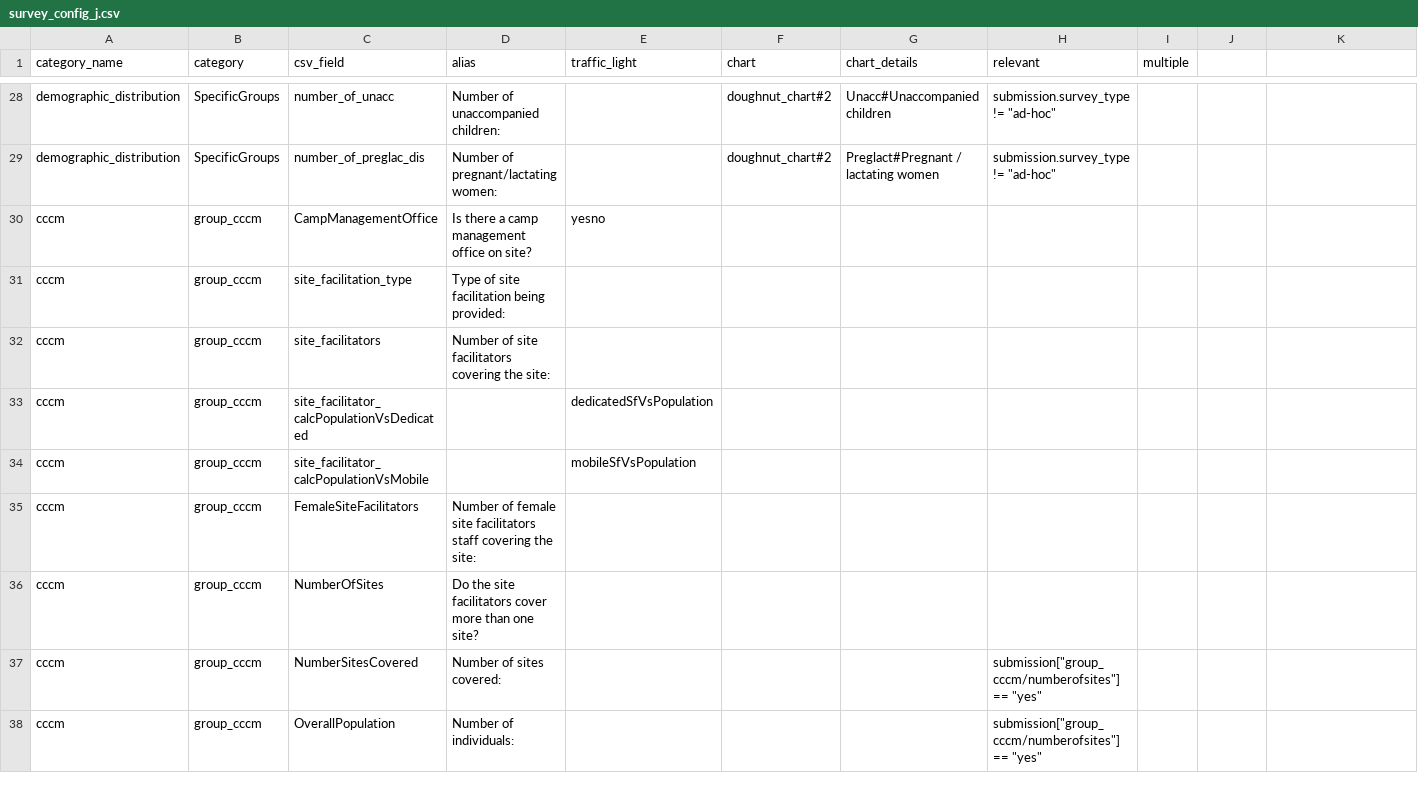
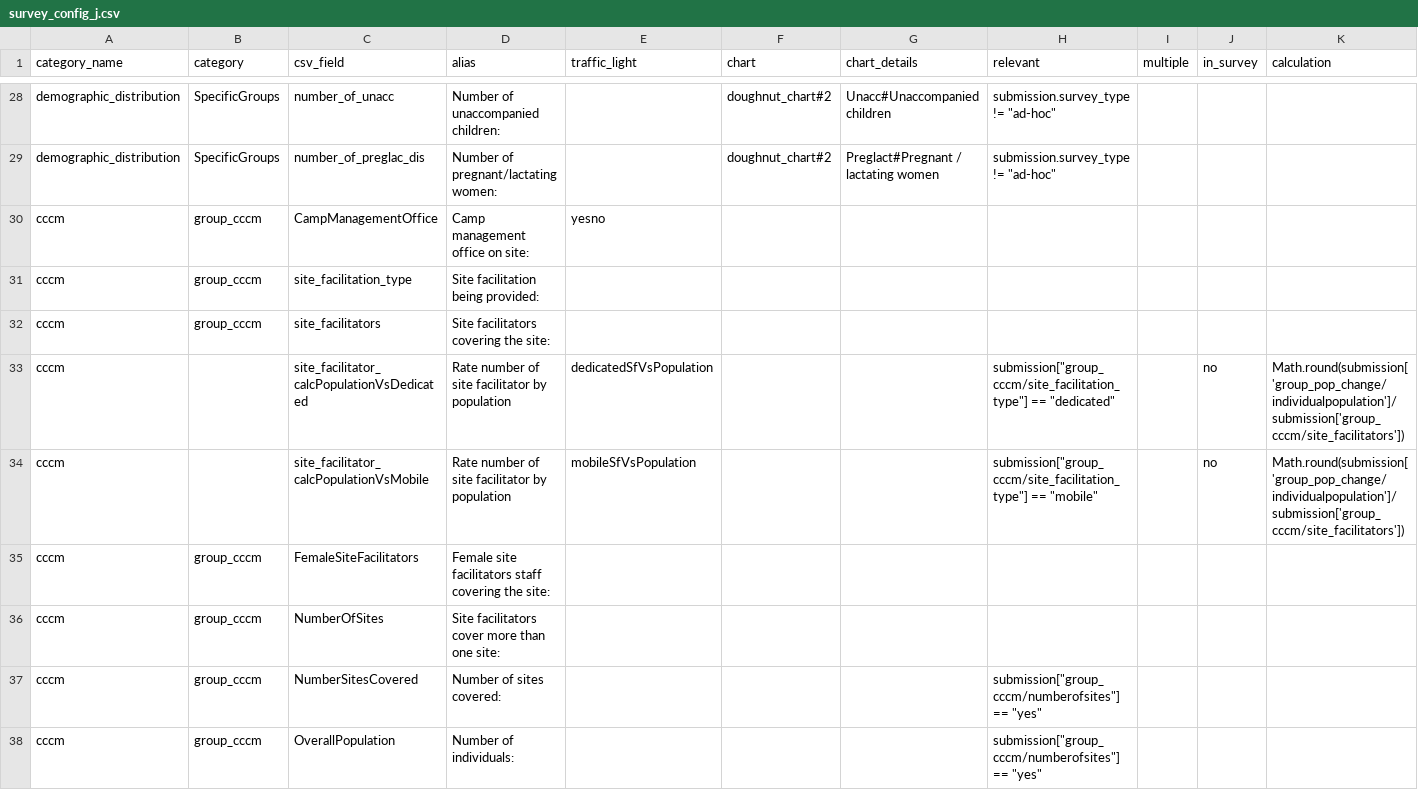
Before and after one commit to CartONG-staff/Nigeria-Opsmap, a CSV file: data/survey_config_j.csv, drawn as a sheet; only a part is shown, gaps mark what is left out; the diff covers the shown part only.

```diff
--- a/data/survey_config_j.csv
+++ b/data/survey_config_j.csv
@@ -1 +1 @@
-category_name,category,csv_field,alias,traffic_light,chart,chart_details,relevant,multiple
+"category_name","category","csv_field","alias","traffic_light","chart","chart_details","relevant","multiple","in_survey","calculation"
@@ -30,7 +30,7 @@ demographic_distribution,SpecificGroups,number_of_preglac_dis,Number of pregnant
-cccm,group_cccm,CampManagementOffice,Is there a camp management office on site?,yesno,,,,
-cccm,group_cccm,site_facilitation_type,Type of site facilitation being provided:,,,,,
-cccm,group_cccm,site_facilitators,Number of site facilitators covering the site:,,,,,
-cccm,group_cccm,site_facilitator_calcPopulationVsDedicated, ,dedicatedSfVsPopulation,,,,
-cccm,group_cccm,site_facilitator_calcPopulationVsMobile, ,mobileSfVsPopulation,,,,
-cccm,group_cccm,FemaleSiteFacilitators,Number of female site facilitators staff covering the site:,,,,,
-cccm,group_cccm,NumberOfSites,Do the site facilitators cover more than one site? ,,,,,
+"cccm","group_cccm","CampManagementOffice","Camp management office on site:","yesno",,,,,,
+"cccm","group_cccm","site_facilitation_type","Site facilitation being provided:",,,,,,,
+"cccm","group_cccm","site_facilitators","Site facilitators covering the site:",,,,,,,
+"cccm",,"site_facilitator_calcPopulationVsDedicated","Rate number of site facilitator by population","dedicatedSfVsPopulation",,,"submission[""group_cccm/site_facilitation_type""] == ""dedicated""",,"no","Math.round(submission['group_pop_change/individualpopulation']/submission['group_cccm/site_facilitators'])"
+"cccm",,"site_facilitator_calcPopulationVsMobile","Rate number of site facilitator by population","mobileSfVsPopulation",,,"submission[""group_cccm/site_facilitation_type""] == ""mobile""",,"no","Math.round(submission['group_pop_change/individualpopulation']/submission['group_cccm/site_facilitators'])"
+"cccm","group_cccm","FemaleSiteFacilitators","Female site facilitators staff covering the site:",,,,,,,
+"cccm","group_cccm","NumberOfSites","Site facilitators cover more than one site: ",,,,,,,
```
Also changed, not shown: 1 added row, 1 removed row and 111 edited cells elsewhere in this file, 7 other files.
